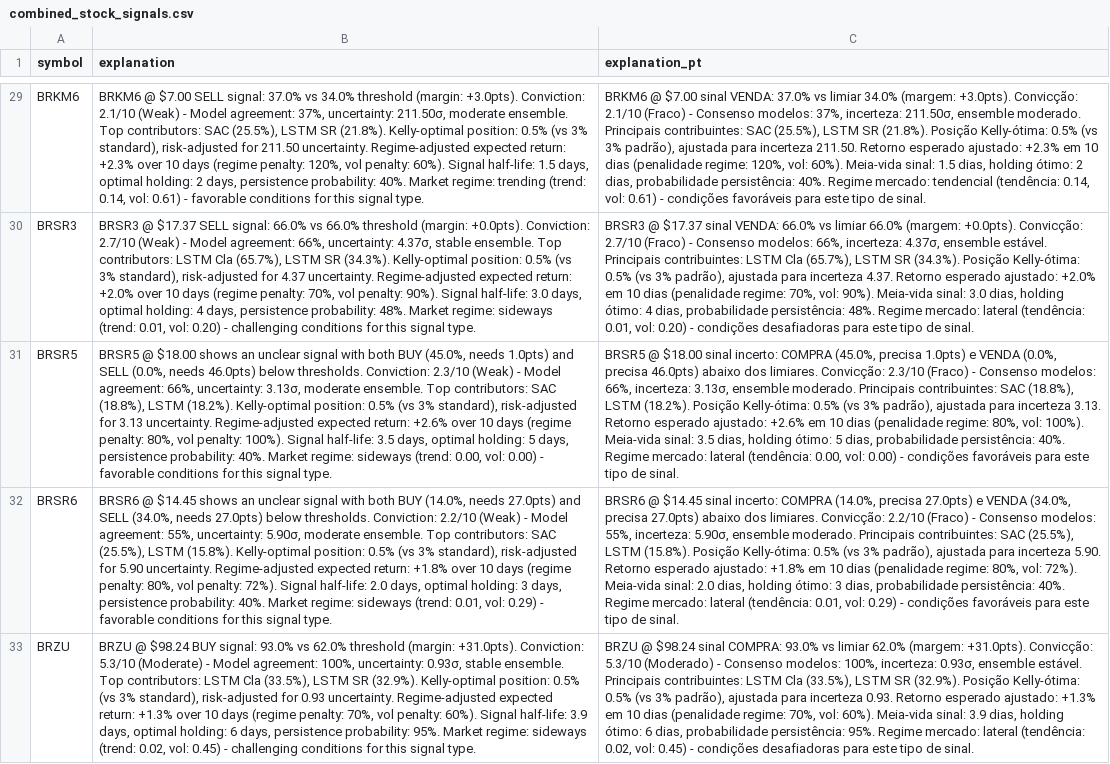
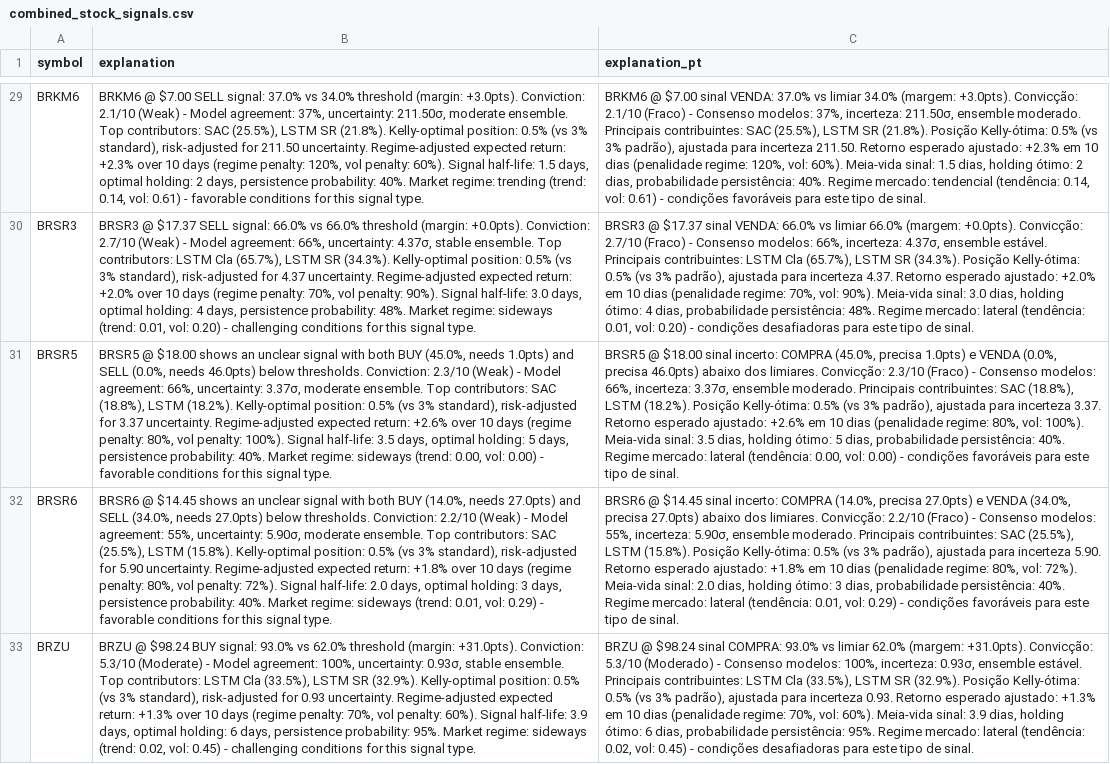
Before and after one commit to eSehnem/esehnem.github.io, a CSV file: combined_stock_signals.csv, drawn as a sheet; only a part is shown, gaps mark what is left out; the diff names each change by its address in the sheet, - before the commit and + after, or states it on an @@ line.

Commit message:
Update combined_stock_signals.csv (automation)

```diff
--- a/combined_stock_signals.csv
+++ b/combined_stock_signals.csv
-B31 (explanation): …66%, uncertainty: 3.13σ, moderate ensemble. Top contributors: SAC (18.8%), LSTM (18.2%). Kelly-optimal position: 0.5% (vs 3% standard), risk-adjusted for 3.13 uncertainty. Regime-adjusted…
+B31 (explanation): …66%, uncertainty: 3.37σ, moderate ensemble. Top contributors: SAC (18.8%), LSTM (18.2%). Kelly-optimal position: 0.5% (vs 3% standard), risk-adjusted for 3.37 uncertainty. Regime-adjusted…
-C31 (explanation_pt): …66%, incerteza: 3.13σ, ensemble moderado. Principais contribuintes: SAC (18.8%), LSTM (18.2%). Posição Kelly-ótima: 0.5% (vs 3% padrão), ajustada para incerteza 3.13. Retorno esperado…
+C31 (explanation_pt): …66%, incerteza: 3.37σ, ensemble moderado. Principais contribuintes: SAC (18.8%), LSTM (18.2%). Posição Kelly-ótima: 0.5% (vs 3% padrão), ajustada para incerteza 3.37. Retorno esperado…
```
